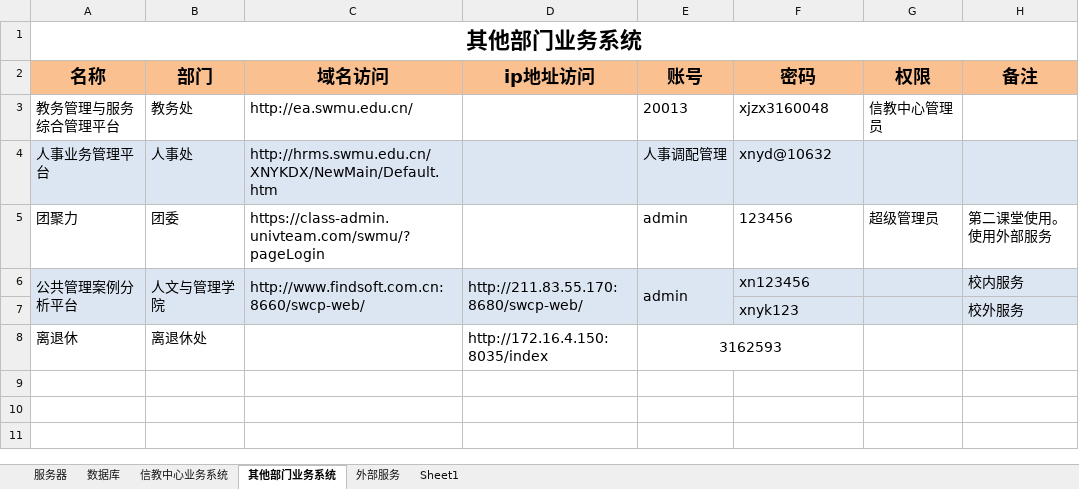
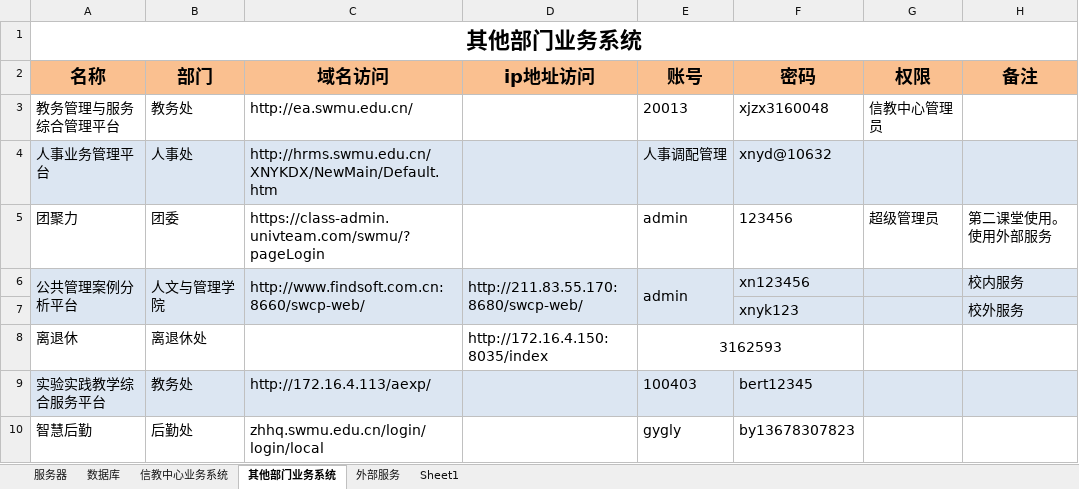
Before and after one commit to liqiyuanbetter/myNote, an Excel workbook: 各种账号密码.xlsx, sheet 其他部门业务系统, drawn as a sheet; values as stored, in another font and other column widths than the file's, no borders; the diff names each change by its address in the sheet, - before the commit and + after, or states it on an @@ line.

```diff
--- a/各种账号密码.xlsx (sheet 其他部门业务系统)
+++ b/各种账号密码.xlsx (sheet 其他部门业务系统)
+row 9: 实验实践教学综合服务平台 | 教务处 | http://172.16.4.113/aexp/ |  | 100403 | bert12345
+row 10: 智慧后勤 | 后勤处 | zhhq.swmu.edu.cn/login/login/local |  | gygly | by13678307823
```
Also changed, not shown: sheet 数据库, sheet 信教中心业务系统, sheet 服务器, charts or pictures, 数据库信息统计.xlsx, 2 other files.
